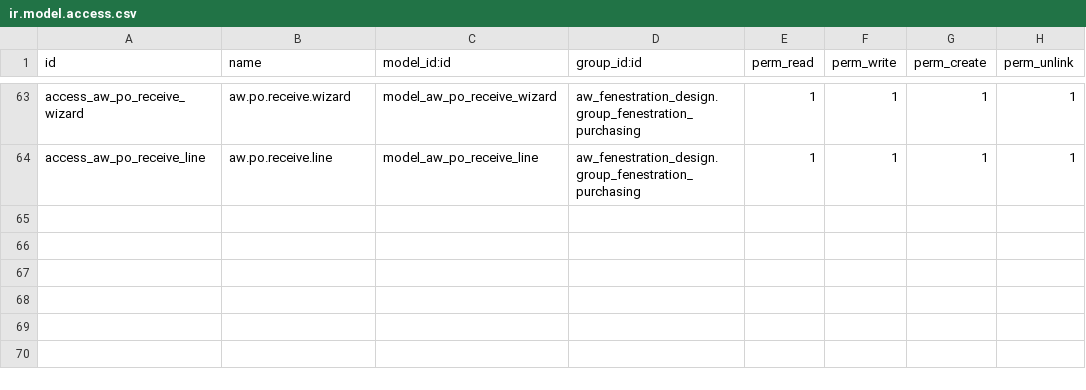
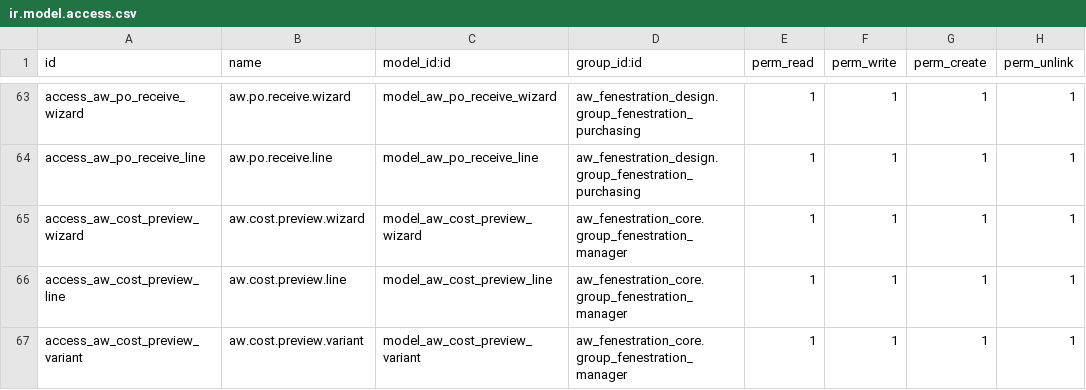
Before and after one commit to khuram225/odoo-railway, a CSV file: odoo/addons/aw_fenestration_design/security/ir.model.access.csv, drawn as a sheet; only a part is shown, gaps mark what is left out; the diff names each change by its address in the sheet, - before the commit and + after, or states it on an @@ line.

```diff
--- a/odoo/addons/aw_fenestration_design/security/ir.model.access.csv
+++ b/odoo/addons/aw_fenestration_design/security/ir.model.access.csv
+row 65: access_aw_cost_preview_wizard | aw.cost.preview.wizard | model_aw_cost_preview_wizard | aw_fenestration_core.group_fenestration_manager | 1 | 1 | 1 | 1
+row 66: access_aw_cost_preview_line | aw.cost.preview.line | model_aw_cost_preview_line | aw_fenestration_core.group_fenestration_manager | 1 | 1 | 1 | 1
+row 67: access_aw_cost_preview_variant | aw.cost.preview.variant | model_aw_cost_preview_variant | aw_fenestration_core.group_fenestration_manager | 1 | 1 | 1 | 1
```
Also changed, not shown: 10 other files.
